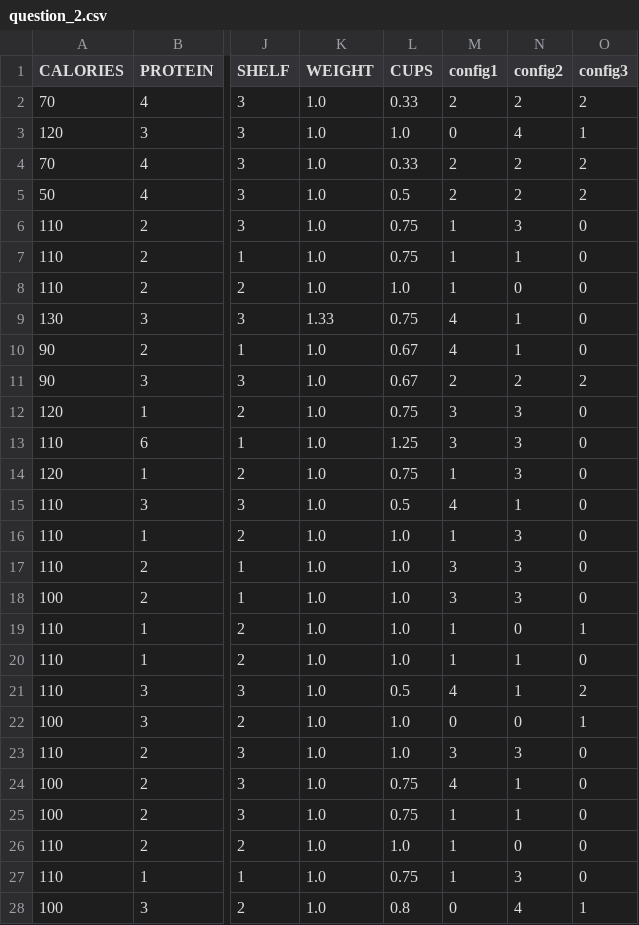
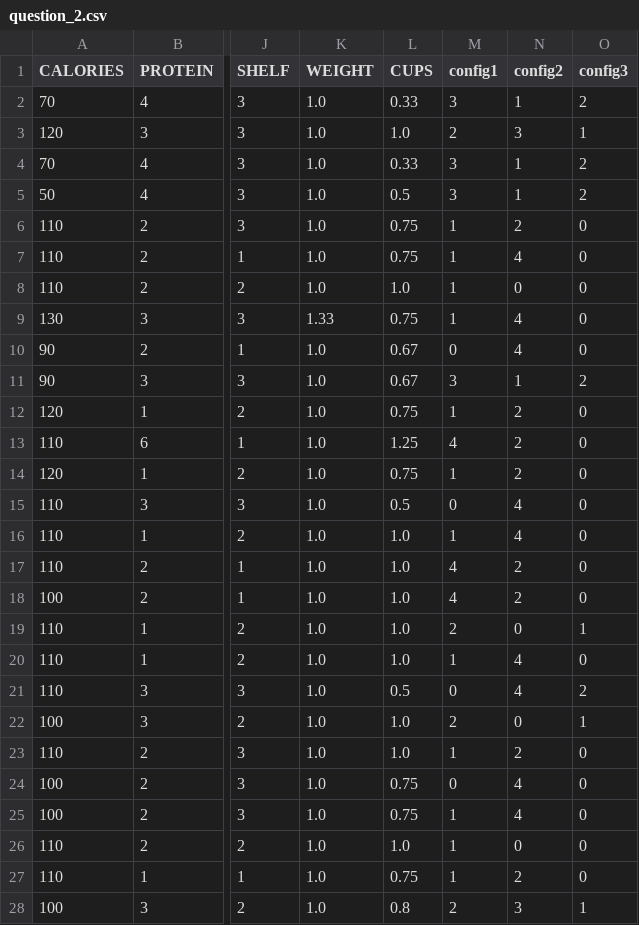
Before and after one commit to t1goe/college-work, a CSV file: Data mining - Y4S1/p6/output/question_2.csv, drawn as a sheet; only a part is shown, gaps mark what is left out; the diff covers the shown part only; the diff names each change by its address in the sheet, - before the commit and + after, or states it on an @@ line.

Commit message:
Data mining6- clustering submitted

```diff
--- a/Data mining - Y4S1/p6/output/question_2.csv
+++ b/Data mining - Y4S1/p6/output/question_2.csv
-M2 (config1): 2
+M2 (config1): 3
-N2 (config2): 2
+N2 (config2): 1
-M3 (config1): 0
+M3 (config1): 2
-N3 (config2): 4
+N3 (config2): 3
-M4:M5 (config1): 2
+M4:M5 (config1): 3
-N4:N5 (config2): 2
+N4:N5 (config2): 1
-N6 (config2): 3
+N6 (config2): 2
-N7 (config2): 1
+N7 (config2): 4
-M9 (config1): 4
+M9 (config1): 1
-N9:N10 (config2): 1
+N9:N10 (config2): 4
-M10 (config1): 4
+M10 (config1): 0
-M11 (config1): 2
+M11 (config1): 3
-N11 (config2): 2
+N11 (config2): 1
-M12 (config1): 3
+M12 (config1): 1
-N12:N14 (config2): 3
+N12:N14 (config2): 2
-M13 (config1): 3
+M13 (config1): 4
-M15 (config1): 4
+M15 (config1): 0
-N15 (config2): 1
+N15 (config2): 4
-N16 (config2): 3
+N16 (config2): 4
-M17:M18 (config1): 3
+M17:M18 (config1): 4
-N17:N18 (config2): 3
+N17:N18 (config2): 2
-M19 (config1): 1
+M19 (config1): 2
-N20:N21 (config2): 1
+N20:N21 (config2): 4
-M21 (config1): 4
+M21 (config1): 0
-M22 (config1): 0
+M22 (config1): 2
-M23 (config1): 3
+M23 (config1): 1
-N23 (config2): 3
+N23 (config2): 2
-M24 (config1): 4
+M24 (config1): 0
-N24:N25 (config2): 1
+N24:N25 (config2): 4
-N27 (config2): 3
+N27 (config2): 2
-M28 (config1): 0
+M28 (config1): 2
-N28 (config2): 4
+N28 (config2): 3
```
Also changed, not shown: 86 edited cells elsewhere in this file, Data mining - Y4S1/p6/output/question_3.csv, 7 other files.
